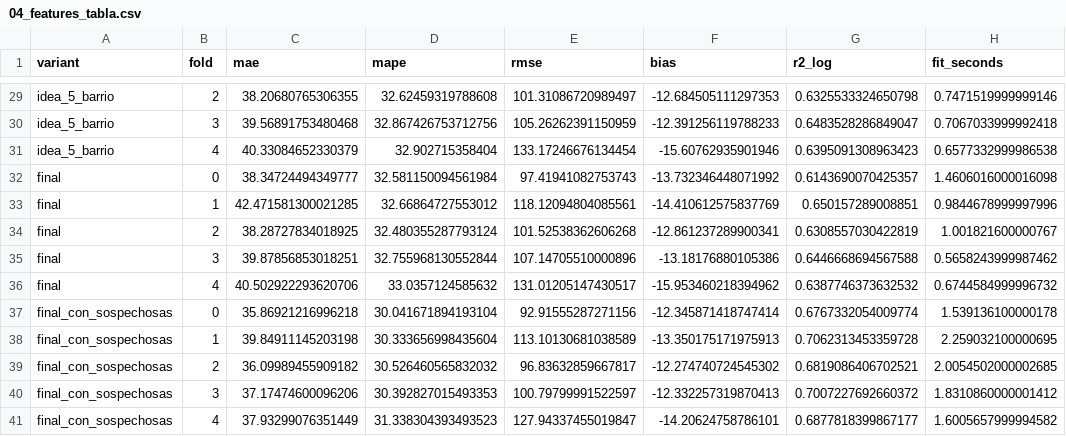
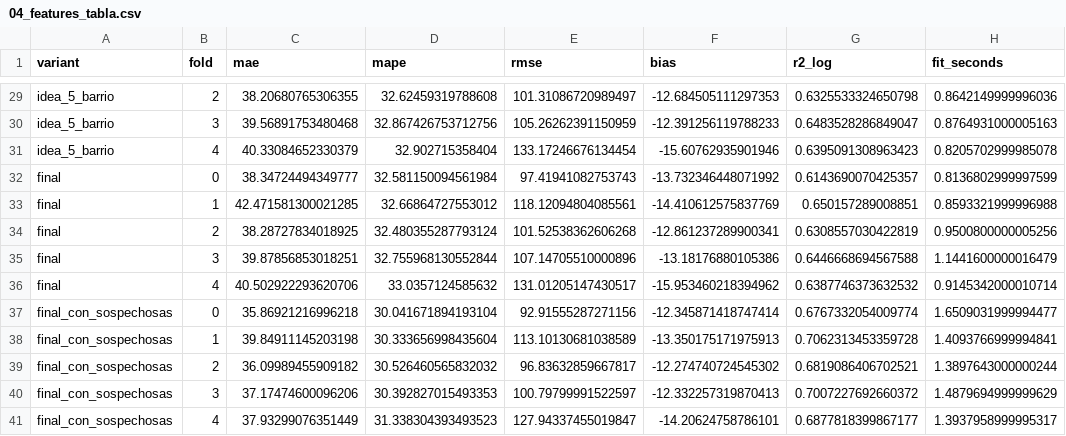
Before and after one commit to Rony0218/tarifalatam, a CSV file: reports/04_features_tabla.csv, drawn as a sheet; only a part is shown, gaps mark what is left out; the diff covers the shown part only; the diff names each change by its address in the sheet, - before the commit and + after, or states it on an @@ line.

```diff
--- a/reports/04_features_tabla.csv
+++ b/reports/04_features_tabla.csv
-H29 (fit_seconds): 0.7471519999999146
+H29 (fit_seconds): 0.8642149999996036
-H30 (fit_seconds): 0.7067033999992418
+H30 (fit_seconds): 0.8764931000005163
-H31 (fit_seconds): 0.6577332999986538
+H31 (fit_seconds): 0.8205702999985078
-H32 (fit_seconds): 1.4606016000016098
+H32 (fit_seconds): 0.8136802999997599
-H33 (fit_seconds): 0.9844678999997996
+H33 (fit_seconds): 0.8593321999996988
-H34 (fit_seconds): 1.001821600000767
+H34 (fit_seconds): 0.9500800000005256
-H35 (fit_seconds): 0.5658243999987462
+H35 (fit_seconds): 1.1441600000016479
-H36 (fit_seconds): 0.6744584999996732
+H36 (fit_seconds): 0.9145342000010714
-H37 (fit_seconds): 1.539136100000178
+H37 (fit_seconds): 1.6509031999994477
-H38 (fit_seconds): 2.259032100000695
+H38 (fit_seconds): 1.4093766999994841
-H39 (fit_seconds): 2.0054502000002685
+H39 (fit_seconds): 1.3897643000000244
-H40 (fit_seconds): 1.8310860000001412
+H40 (fit_seconds): 1.4879694999999629
-H41 (fit_seconds): 1.6005657999994582
+H41 (fit_seconds): 1.3937958999995317
```
Also changed, not shown: 28 edited cells elsewhere in this file, 4 other files.
